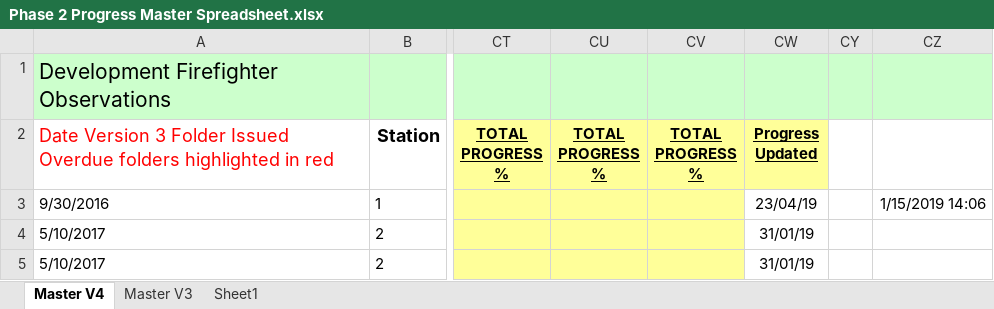
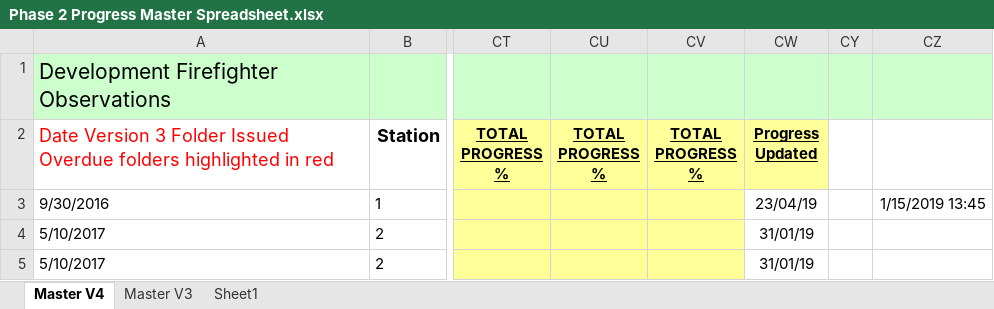
Before and after one commit to jules008/Phase2Folder, an Excel workbook: Phase 2 Progress Master Spreadsheet.xlsx, sheet Master V4, drawn as a sheet; only a part is shown, gaps mark what is left out; values as stored, in another font and other column widths than the file's, no borders; charts and pictures and conditional formats not drawn; the diff names each change by its address in the sheet, - before the commit and + after, or states it on an @@ line.

```diff
--- a/Phase 2 Progress Master Spreadsheet.xlsx (sheet Master V4)
+++ b/Phase 2 Progress Master Spreadsheet.xlsx (sheet Master V4)
-CZ3: 1/15/2019 14:06
+CZ3: 1/15/2019 13:45
```
Also changed, not shown: sheet Master V3, charts or pictures, 1 other file.
